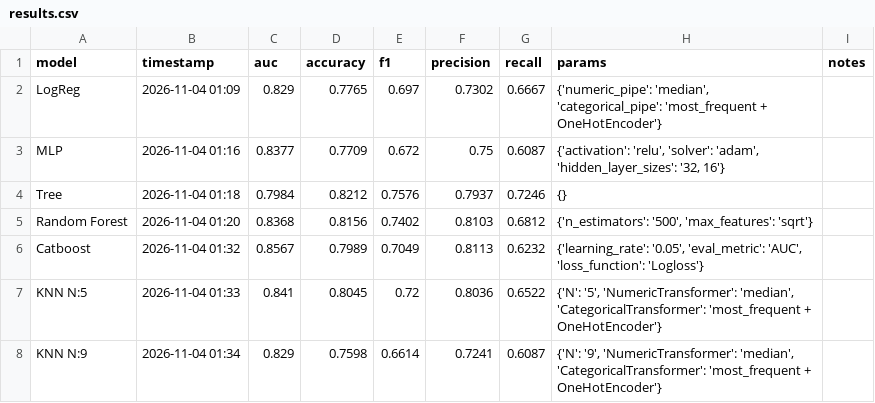
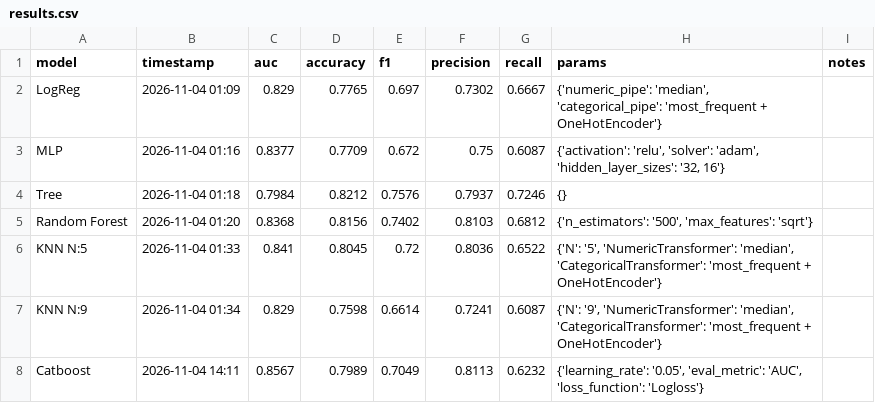
Before and after one commit to SleepSomeWhile/FinalProject, a CSV file: titanic/results.csv, drawn as a sheet; removed rows and columns are numbered as before the commit, all else as after; the diff names each change by its address in the sheet, - before the commit and + after, or states it on an @@ line.

```diff
--- a/titanic/results.csv
+++ b/titanic/results.csv
-row 6: Catboost | 2026-11-04 01:32 | 0.8567 | 0.7989 | 0.7049 | 0.8113 | 0.6232 | {'learning_rate': '0.05', 'eval_metric': 'AUC', 'loss_function': 'Logloss'}
+row 8: Catboost | 2026-11-04 14:11 | 0.8567 | 0.7989 | 0.7049 | 0.8113 | 0.6232 | {'learning_rate': '0.05', 'eval_metric': 'AUC', 'loss_function': 'Logloss'}
```
Also changed, not shown: 22 other files.
